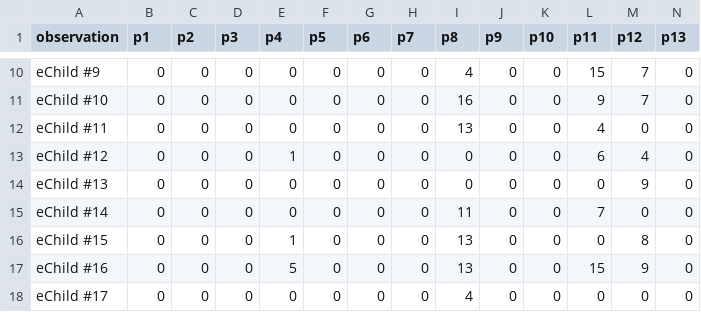
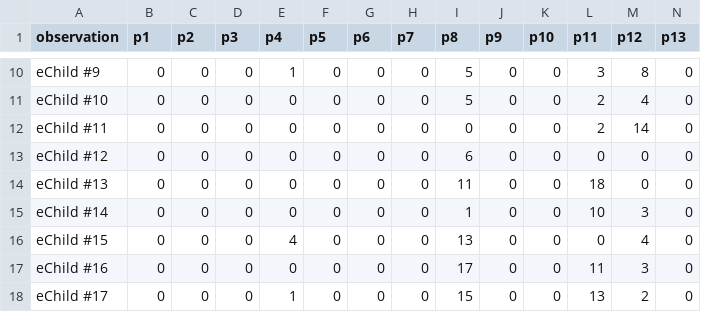
Before and after one commit to malancas/CUNY-CoLAG-Sims-2016-17, a CSV file: test.csv, drawn as a sheet; only a part is shown, gaps mark what is left out; the diff covers the shown part only; the diff names each change by its address in the sheet, - before the commit and + after, or states it on an @@ line.

```diff
--- a/test.csv
+++ b/test.csv
-E10 (p4): 0
+E10 (p4): 1
-I10 (p8): 4
+I10 (p8): 5
-L10 (p11): 15
+L10 (p11): 3
-M10 (p12): 7
+M10 (p12): 8
-I11 (p8): 16
+I11 (p8): 5
-L11 (p11): 9
+L11 (p11): 2
-M11 (p12): 7
+M11 (p12): 4
-I12 (p8): 13
+I12 (p8): 0
-L12 (p11): 4
+L12 (p11): 2
-M12 (p12): 0
+M12 (p12): 14
-E13 (p4): 1
+E13 (p4): 0
-I13 (p8): 0
+I13 (p8): 6
-L13 (p11): 6
+L13 (p11): 0
-M13 (p12): 4
+M13 (p12): 0
-I14 (p8): 0
+I14 (p8): 11
-L14 (p11): 0
+L14 (p11): 18
-M14 (p12): 9
+M14 (p12): 0
-I15 (p8): 11
+I15 (p8): 1
-L15 (p11): 7
+L15 (p11): 10
-M15 (p12): 0
+M15 (p12): 3
-E16 (p4): 1
+E16 (p4): 4
-M16 (p12): 8
+M16 (p12): 4
-E17 (p4): 5
+E17 (p4): 0
-I17 (p8): 13
+I17 (p8): 17
-L17 (p11): 15
+L17 (p11): 11
-M17 (p12): 9
+M17 (p12): 3
-E18 (p4): 0
+E18 (p4): 1
-I18 (p8): 4
+I18 (p8): 15
-L18 (p11): 0
+L18 (p11): 13
-M18 (p12): 0
+M18 (p12): 2
```
Also changed, not shown: 40 edited cells elsewhere in this file, 3 other files.
